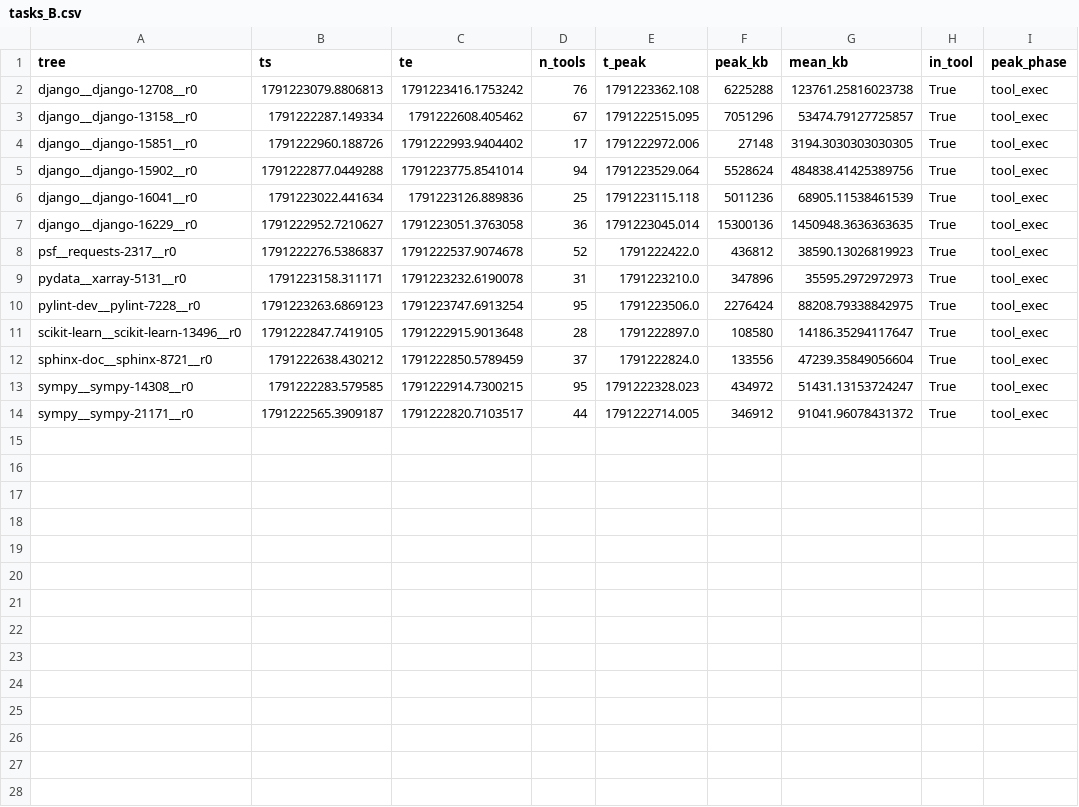
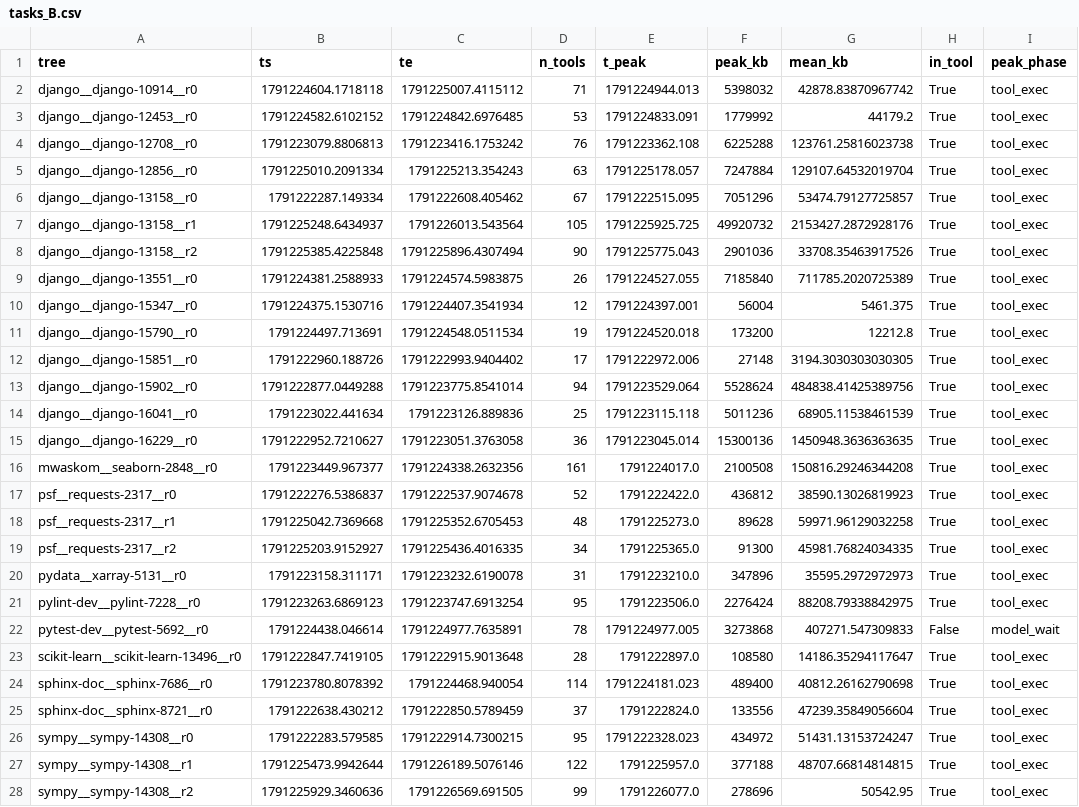
Before and after one commit to HaoWen46/agent-memtrace, a CSV file: results/tasks_B.csv, drawn as a sheet; only a part is shown; the shorter side is filled out with more unchanged rows; the diff covers the shown part only.

```diff
--- a/results/tasks_B.csv
+++ b/results/tasks_B.csv
@@ -1,4 +1,12 @@
 tree,ts,te,n_tools,t_peak,peak_kb,mean_kb,in_tool,peak_phase
+django__django-10914__r0,1791224604.1718118,1791225007.4115112,71,1791224944.013,5398032,42878.83870967742,True,tool_exec
+django__django-12453__r0,1791224582.6102152,1791224842.6976485,53,1791224833.091,1779992,44179.2,True,tool_exec
 django__django-12708__r0,1791223079.8806813,1791223416.1753242,76,1791223362.108,6225288,123761.25816023738,True,tool_exec
+django__django-12856__r0,1791225010.2091334,1791225213.354243,63,1791225178.057,7247884,129107.64532019704,True,tool_exec
 django__django-13158__r0,1791222287.149334,1791222608.405462,67,1791222515.095,7051296,53474.79127725857,True,tool_exec
+django__django-13158__r1,1791225248.6434937,1791226013.543564,105,1791225925.725,49920732,2153427.2872928176,True,tool_exec
+django__django-13158__r2,1791225385.4225848,1791225896.4307494,90,1791225775.043,2901036,33708.35463917526,True,tool_exec
+django__django-13551__r0,1791224381.2588933,1791224574.5983875,26,1791224527.055,7185840,711785.2020725389,True,tool_exec
+django__django-15347__r0,1791224375.1530716,1791224407.3541934,12,1791224397.001,56004,5461.375,True,tool_exec
+django__django-15790__r0,1791224497.713691,1791224548.0511534,19,1791224520.018,173200,12212.8,True,tool_exec
 django__django-15851__r0,1791222960.188726,1791222993.9404402,17,1791222972.006,27148,3194.3030303030305,True,tool_exec
@@ -7,7 +15,14 @@ django__django-16041__r0,1791223022.441634,1791223126.889836,25,1791223115.118,5
 django__django-16229__r0,1791222952.7210627,1791223051.3763058,36,1791223045.014,15300136,1450948.3636363635,True,tool_exec
+mwaskom__seaborn-2848__r0,1791223449.967377,1791224338.2632356,161,1791224017.0,2100508,150816.29246344208,True,tool_exec
 psf__requests-2317__r0,1791222276.5386837,1791222537.9074678,52,1791222422.0,436812,38590.13026819923,True,tool_exec
+psf__requests-2317__r1,1791225042.7369668,1791225352.6705453,48,1791225273.0,89628,59971.96129032258,True,tool_exec
+psf__requests-2317__r2,1791225203.9152927,1791225436.4016335,34,1791225365.0,91300,45981.76824034335,True,tool_exec
 pydata__xarray-5131__r0,1791223158.311171,1791223232.6190078,31,1791223210.0,347896,35595.2972972973,True,tool_exec
 pylint-dev__pylint-7228__r0,1791223263.6869123,1791223747.6913254,95,1791223506.0,2276424,88208.79338842975,True,tool_exec
+pytest-dev__pytest-5692__r0,1791224438.046614,1791224977.7635891,78,1791224977.005,3273868,407271.547309833,False,model_wait
 scikit-learn__scikit-learn-13496__r0,1791222847.7419105,1791222915.9013648,28,1791222897.0,108580,14186.35294117647,True,tool_exec
+sphinx-doc__sphinx-7686__r0,1791223780.8078392,1791224468.940054,114,1791224181.023,489400,40812.26162790698,True,tool_exec
 sphinx-doc__sphinx-8721__r0,1791222638.430212,1791222850.5789459,37,1791222824.0,133556,47239.35849056604,True,tool_exec
 sympy__sympy-14308__r0,1791222283.579585,1791222914.7300215,95,1791222328.023,434972,51431.13153724247,True,tool_exec
+sympy__sympy-14308__r1,1791225473.9942644,1791226189.5076146,122,1791225957.0,377188,48707.66814814815,True,tool_exec
+sympy__sympy-14308__r2,1791225929.3460636,1791226569.691505,99,1791226077.0,278696,50542.95,True,tool_exec
```
Also changed, not shown: 2 added rows elsewhere in this file, results/runs_B.csv, results/tasks_A.csv, 12 other files.
